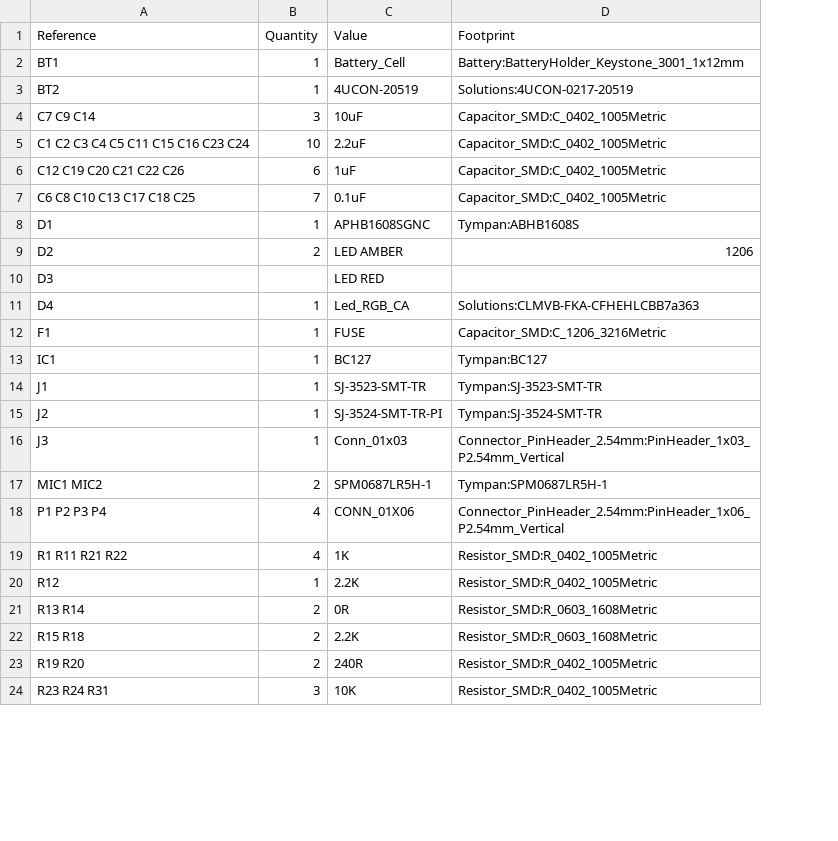
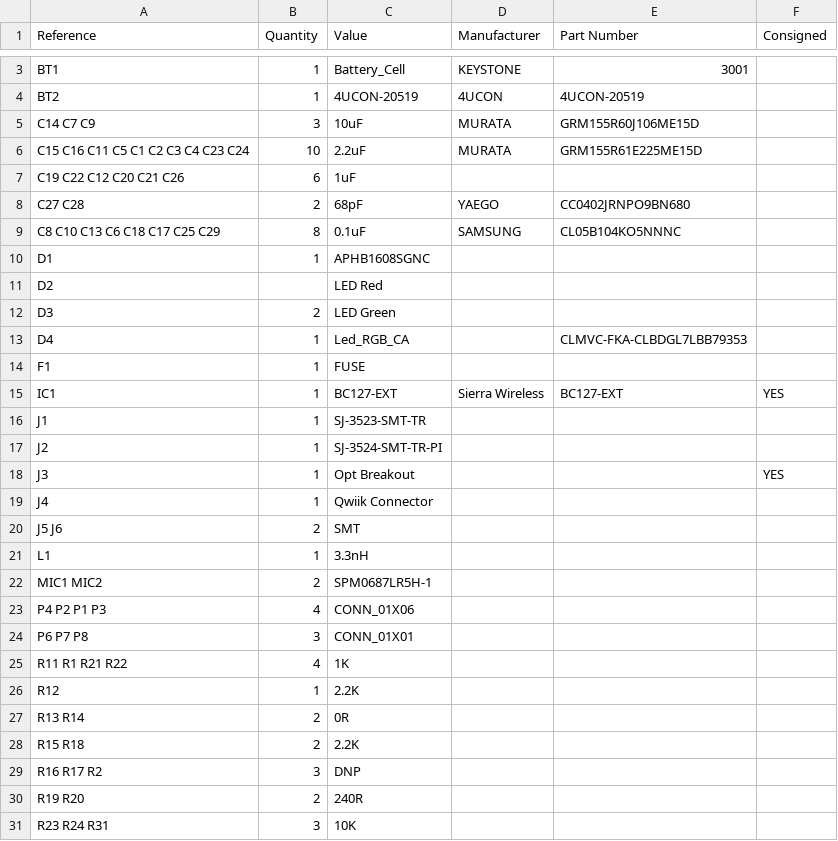
Before and after one commit to Tympan/Tympan_Rev_E_Hardware, a CSV file: Tympan_Rev_E/Tympan_Rev_E.csv, drawn as a sheet; only a part is shown, gaps mark what is left out; removed rows and columns are numbered as before the commit, all else as after; the diff covers the shown part only; the diff names each change by its address in the sheet, - before the commit and + after, or states it on an @@ line.

```diff
--- a/Tympan_Rev_E/Tympan_Rev_E.csv
+++ b/Tympan_Rev_E/Tympan_Rev_E.csv
-column D (Footprint), rows 2-24: Battery:BatteryHolder_Keystone_3001_1x12mm | Solutions:4UCON-0217-20519 | Capacitor_SMD:C_0402_1005Metric | Capacitor_SMD:C_0402_1005Metric | Capacitor_SMD:C_0402_1005Metric | Capacitor_SMD:C_0402_1005Metric | Tympan:ABHB1608S | 1206 |  | Solutions:CLMVB-FKA-CFHEHLCBB7a363 | Capacitor_SMD:C_1206_3216Metric | Tympan:BC127 | Tympan:SJ-3523-SMT-TR | Tympan:SJ-3524-SMT-TR | Connector_PinHeader_2.54mm:PinHeader_1x03_P2.54mm_Vertical | Tympan:SPM0687LR5H-1 | Connector_PinHeader_2.54mm:PinHeader_1x06_P2.54mm_Vertical | Resistor_SMD:R_0402_1005Metric | Resistor_SMD:R_0402_1005Metric | Resistor_SMD:R_0603_1608Metric | Resistor_SMD:R_0603_1608Metric | Resistor_SMD:R_0402_1005Metric | Resistor_SMD:R_0402_1005Metric
+column D (Manufacturer), rows 3-6: KEYSTONE | 4UCON | MURATA | MURATA; rows 9-15: SAMSUNG |  |  |  |  |  | Sierra Wireless
+column E (Part Number), rows 3-6: 3001 | 4UCON-20519 | GRM155R60J106ME15D | GRM155R61E225ME15D; rows 9-15: CL05B104KO5NNNC |  |  |  | CLMVC-FKA-CLBDGL7LBB79353 |  | BC127-EXT
+column F (Consigned), rows 15-18: YES |  |  | YES
-A5 (Reference): C7 C9 C14
+A5 (Reference): C14 C7 C9
-A6 (Reference): C1 C2 C3 C4 C5 C11 C15 C16 C23 C24
+A6 (Reference): C15 C16 C11 C5 C1 C2 C3 C4 C23 C24
-A7 (Reference): C12 C19 C20 C21 C22 C26
+A7 (Reference): C19 C22 C12 C20 C21 C26
+row 8: C27 C28 | 2 | 68pF | YAEGO | CC0402JRNPO9BN680
-A9 (Reference): C6 C8 C10 C13 C17 C18 C25
+A9 (Reference): C8 C10 C13 C6 C18 C17 C25 C29
-B9 (Quantity): 7
+B9 (Quantity): 8
-B11 (Quantity): 2
+B11 (Quantity): (empty)
-C11 (Value): LED AMBER
+C11 (Value): LED Red
-B12 (Quantity): (empty)
+B12 (Quantity): 2
-C12 (Value): LED RED
+C12 (Value): LED Green
-C15 (Value): BC127
+C15 (Value): BC127-EXT
-C18 (Value): Conn_01x03
+C18 (Value): Opt Breakout
+row 19: J4 | 1 | Qwiik Connector
+row 20: J5 J6 | 2 | SMT
+row 21: L1 | 1 | 3.3nH
-A23 (Reference): P1 P2 P3 P4
+A23 (Reference): P4 P2 P1 P3
+row 24: P6 P7 P8 | 3 | CONN_01X01
-A25 (Reference): R1 R11 R21 R22
+A25 (Reference): R11 R1 R21 R22
+row 29: R16 R17 R2 | 3 | DNP
```
Also changed, not shown: 3 added rows and 3 edited cells elsewhere in this file, 12 other files.
